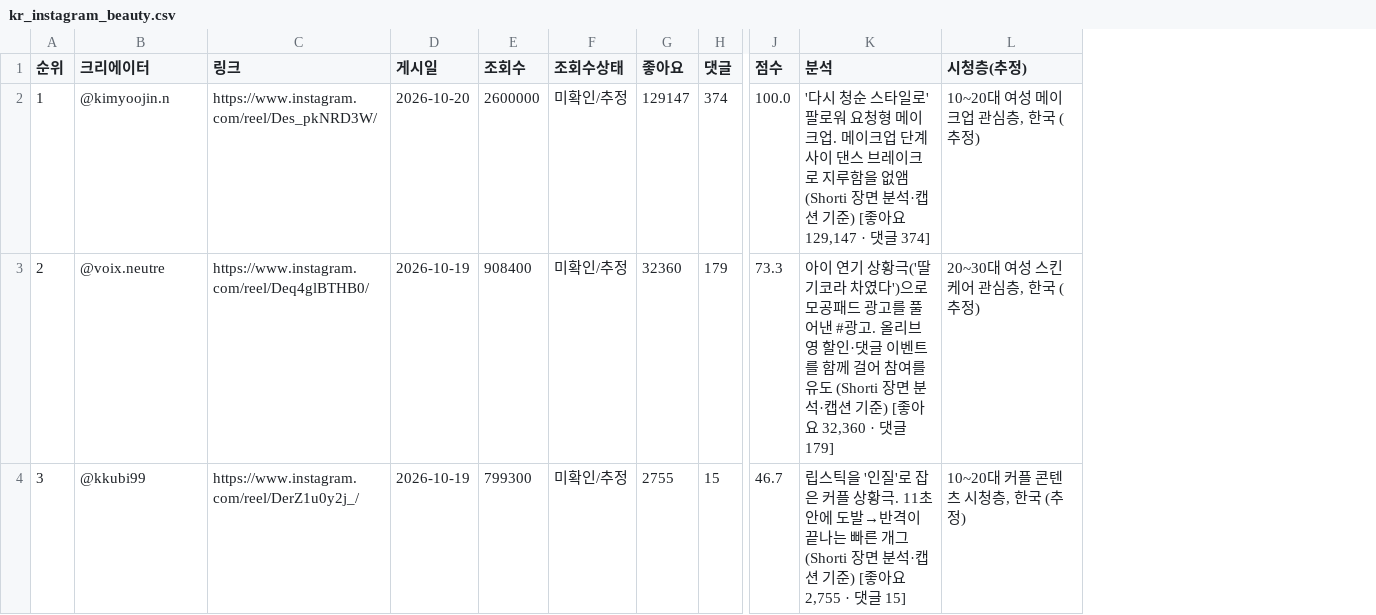
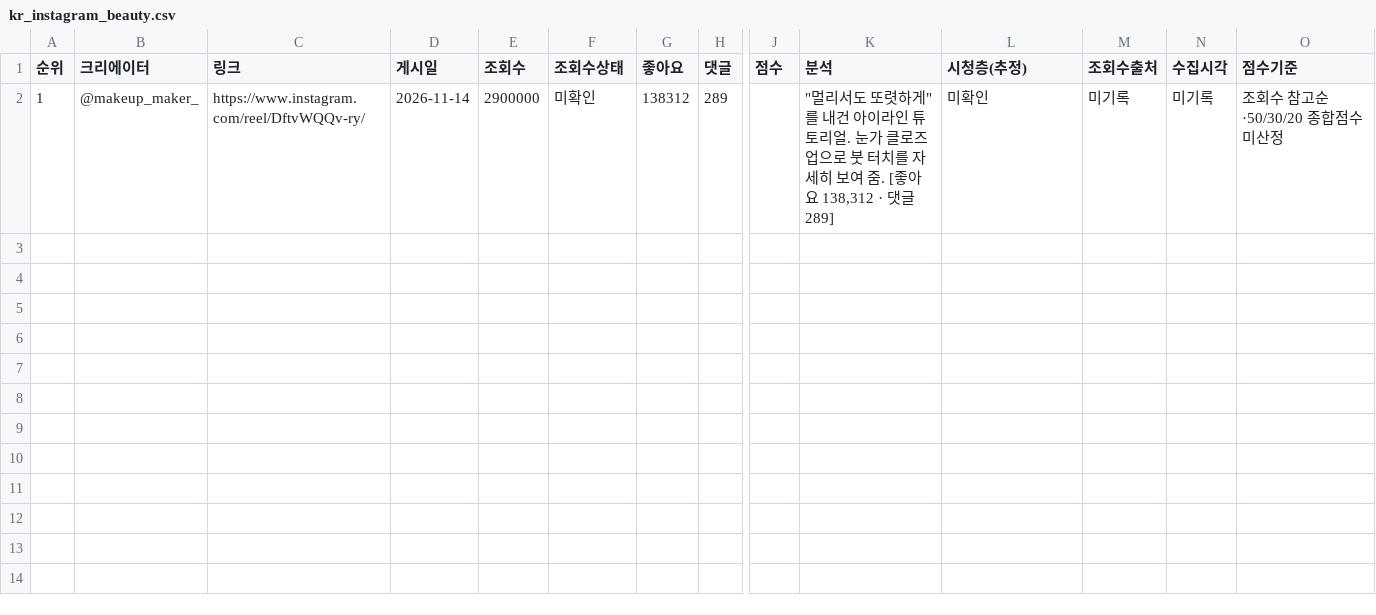
Before and after one commit to hyeokjun-cmd/vemontes-trend, a CSV file: 6ek3naMIX41iE6vjuP2Q4cVLT7Gtdyy3/kr_instagram_beauty.csv, drawn as a sheet; only a part is shown, gaps mark what is left out; removed rows and columns are numbered as before the commit, all else as after; rows hold the shown columns only; the diff names each change by its address in the sheet, - before the commit and + after, or states it on an @@ line.

```diff
--- a/6ek3naMIX41iE6vjuP2Q4cVLT7Gtdyy3/kr_instagram_beauty.csv
+++ b/6ek3naMIX41iE6vjuP2Q4cVLT7Gtdyy3/kr_instagram_beauty.csv
+column M (조회수출처), empty
+column N (수집시각), empty
+column O (점수기준), empty
-row 2: 1 | @kimyoojin.n | https://www.instagram.com/reel/Des_pkNRD3W/ | 2026-10-20 | 2600000 | 미확인/추정 | 129147 | 374 | 100.0 | '다시 청순 스타일로' 팔로워 요청형 메이크업. 메이크업 단계 사이 댄스 브레이크로 지루함을 없앰 (Shorti 장면 분석·캡션 기준) [좋아요 129,147 · 댓글 374] | 10~20대 여성 메이크업 관심층, 한국 (추정)
-row 3: 2 | @voix.neutre | https://www.instagram.com/reel/Deq4glBTHB0/ | 2026-10-19 | 908400 | 미확인/추정 | 32360 | 179 | 73.3 | 아이 연기 상황극('딸기코라 차였다')으로 모공패드 광고를 풀어낸 #광고. 올리브영 할인·댓글 이벤트를 함께 걸어 참여를 유도 (Shorti 장면 분석·캡션 기준) [좋아요 32,360 · 댓글 179] | 20~30대 여성 스킨케어 관심층, 한국 (추정)
-row 4: 3 | @kkubi99 | https://www.instagram.com/reel/DerZ1u0y2j_/ | 2026-10-19 | 799300 | 미확인/추정 | 2755 | 15 | 46.7 | 립스틱을 '인질'로 잡은 커플 상황극. 11초 안에 도발→반격이 끝나는 빠른 개그 (Shorti 장면 분석·캡션 기준) [좋아요 2,755 · 댓글 15] | 10~20대 커플 콘텐츠 시청층, 한국 (추정)
+row 2: 1 | @makeup_maker_ | https://www.instagram.com/reel/DftvWQQv-ry/ | 2026-11-14 | 2900000 | 미확인 | 138312 | 289 |  | "멀리서도 또렷하게"를 내건 아이라인 튜토리얼. 눈가 클로즈업으로 붓 터치를 자세히 보여 줌. [좋아요 138,312 · 댓글 289] | 미확인 | 미기록 | 미기록 | 조회수 참고순·50/30/20 종합점수 미산정
```
Also changed, not shown: 6ek3naMIX41iE6vjuP2Q4cVLT7Gtdyy3/global_instagram_beauty.csv, 6ek3naMIX41iE6vjuP2Q4cVLT7Gtdyy3/global_instagram_overall.csv, 13 other files.
